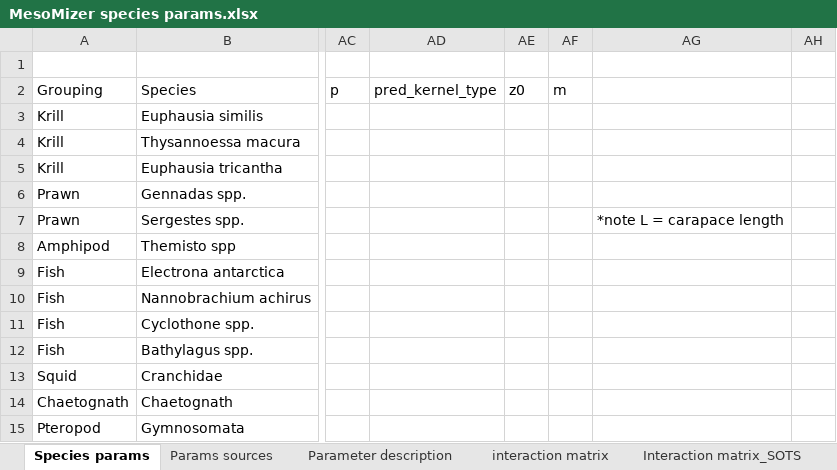
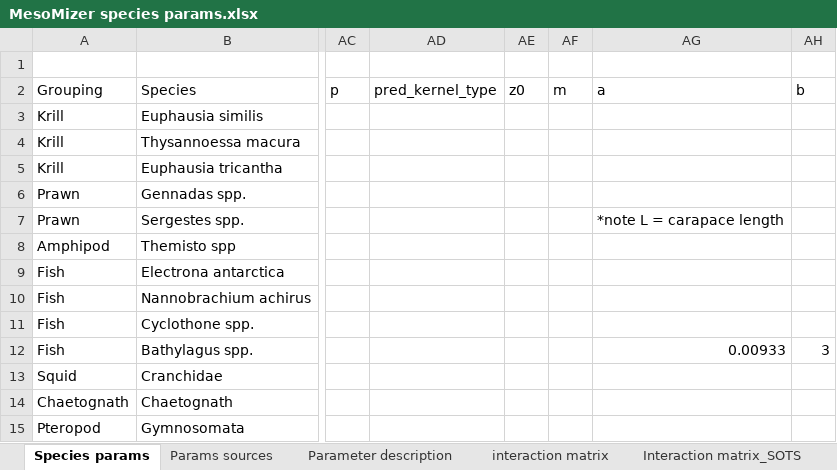
Before and after one commit to katybbaker/MesoMizer, an Excel workbook: species_params/MesoMizer species params.xlsx, sheet Species params, drawn as a sheet; only a part is shown, gaps mark what is left out; values as stored, in another font and other column widths than the file's, no borders; the diff names each change by its address in the sheet, - before the commit and + after, or states it on an @@ line.

Commit message:
re-calibrated biomass cuttoff; added observed min weight for each species based on length data (Length_SOLACE.rmd) and L-W conversions

```diff
--- a/species_params/MesoMizer species params.xlsx (sheet Species params)
+++ b/species_params/MesoMizer species params.xlsx (sheet Species params)
-AG2: (empty)
+AG2: a
-AH2: (empty)
+AH2: b
-AG12: (empty)
+AG12: 0.00933
-AH12: (empty)
+AH12: 3
```
Also changed, not shown: sheet Params sources, 34 other files.
